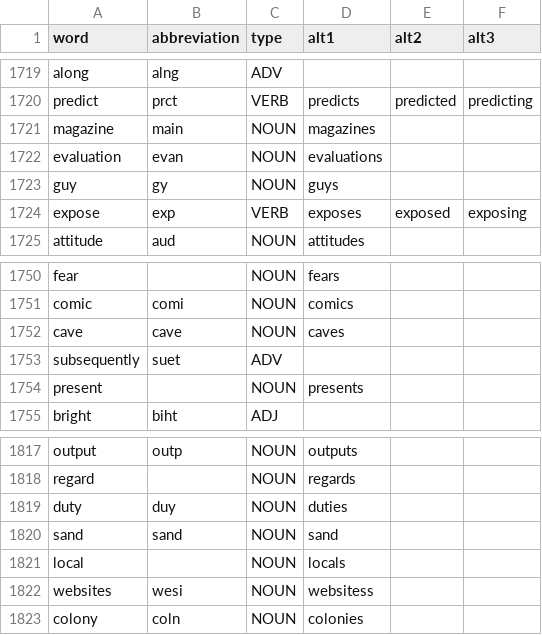
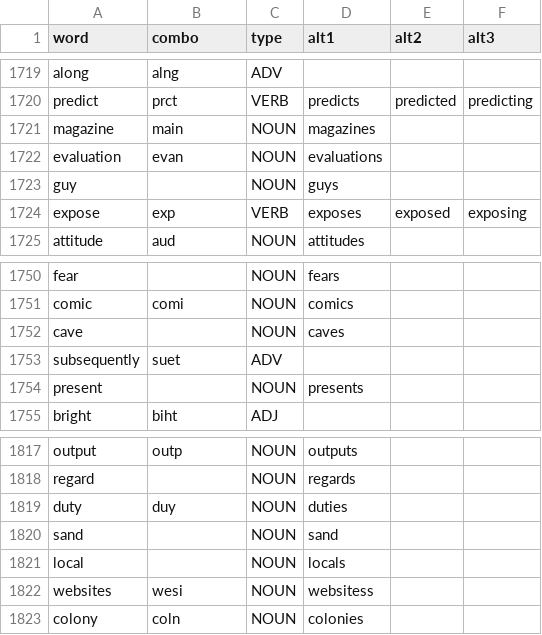
Before and after one commit to dlip/dotfiles, a CSV file: .config/abbrgen/abbreviations.csv, drawn as a sheet; only a part is shown, gaps mark what is left out; the diff covers the shown part only.

```diff
--- a/.config/abbrgen/abbreviations.csv
+++ b/.config/abbrgen/abbreviations.csv
@@ -1 +1 @@
-word,abbreviation,type,alt1,alt2,alt3
+word,combo,type,alt1,alt2,alt3
@@ -1722,3 +1722,3 @@ magazine,main,NOUN,magazines,,
 evaluation,evan,NOUN,evaluations,,
-guy,gy,NOUN,guys,,
+guy,,NOUN,guys,,
 expose,exp,VERB,exposes,exposed,exposing
@@ -1751,3 +1751,3 @@ fear,,NOUN,fears,,
 comic,comi,NOUN,comics,,
-cave,cave,NOUN,caves,,
+cave,,NOUN,caves,,
 subsequently,suet,ADV,,,
@@ -1819,3 +1819,3 @@ regard,,NOUN,regards,,
 duty,duy,NOUN,duties,,
-sand,sand,NOUN,sand,,
+sand,,NOUN,sand,,
 local,,NOUN,locals,,
```
Also changed, not shown: 6 edited cells elsewhere in this file, 1 other file.
